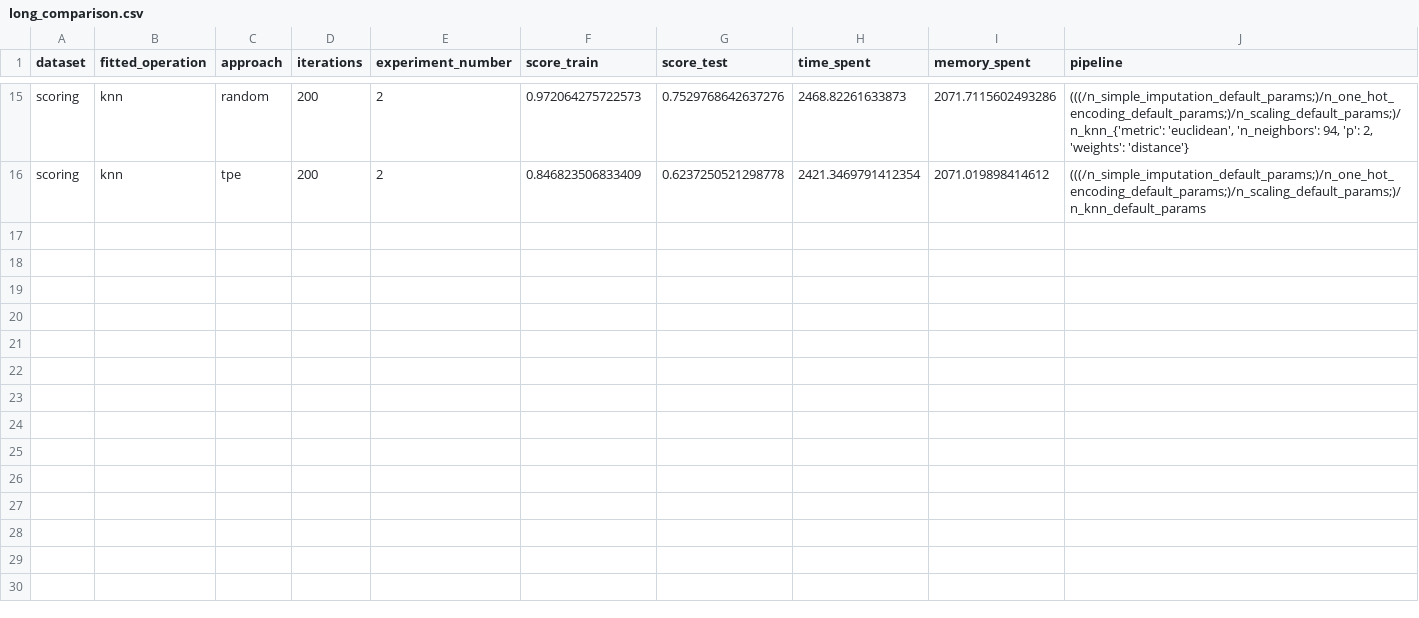
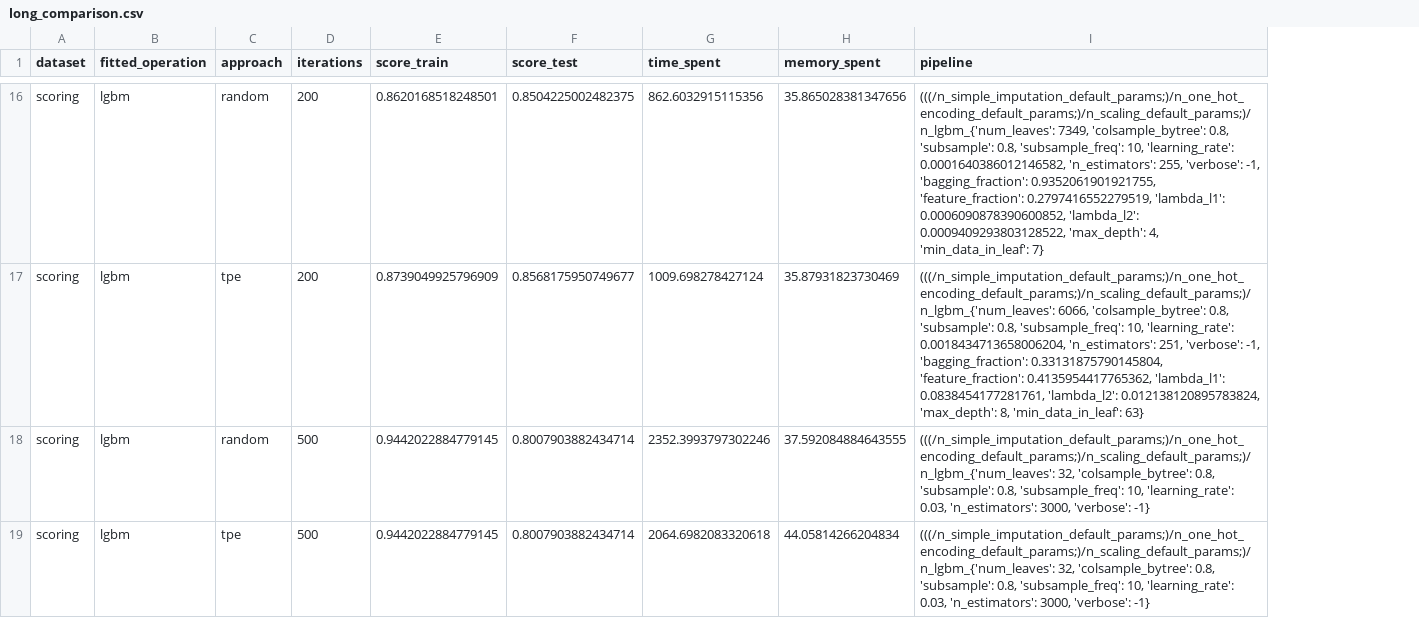
Before and after one commit to vishalbelsare/FEDOT, a CSV file: cases/hyperparameters_comparison/long_comparison.csv, drawn as a sheet; only a part is shown, gaps mark what is left out; removed rows and columns are numbered as before the commit, all else as after; the diff covers the shown part only; the diff names each change by its address in the sheet, - before the commit and + after, or states it on an @@ line.

```diff
--- a/cases/hyperparameters_comparison/long_comparison.csv
+++ b/cases/hyperparameters_comparison/long_comparison.csv
-column E (experiment_number), rows 15-16: 2 | 2
-B16:B17 (fitted_operation): knn
+B16:B17 (fitted_operation): lgbm
-E16 (score_train): 0.972064275722573
+E16 (score_train): 0.8620168518248501
-F16 (score_test): 0.7529768642637276
+F16 (score_test): 0.8504225002482375
-G16 (time_spent): 2468.82261633873
+G16 (time_spent): 862.6032915115356
-H16 (memory_spent): 2071.7115602493286
+H16 (memory_spent): 35.865028381347656
-I16 (pipeline): (((/n_simple_imputation_default_params;)/n_one_hot_encoding_default_params;)/n_scaling_default_params;)/n_knn_{'metric': 'euclidean', 'n_neighbors': 94, 'p': 2, 'weights': 'distance'}
+I16 (pipeline): (((/n_simple_imputation_default_params;)/n_one_hot_encoding_default_params;)/n_scaling_default_params;)/n_lgbm_{'num_leaves': 7349, 'colsample_bytree': 0.8, 'subsample': 0.8, 'subsample_freq': 10, 'learning_rate': 0.0001640386012146582, 'n_estimators': 255, 'verbose': -1, 'bagging_fraction': 0.9352061901921755, 'feature_fraction': 0.2797416552279519, 'lambda_l1': 0.0006090878390600852, 'lambda_l2': 0.0009409293803128522, 'max_depth': 4, 'min_data_in_leaf': 7}
-E17 (score_train): 0.846823506833409
+E17 (score_train): 0.8739049925796909
-F17 (score_test): 0.6237250521298778
+F17 (score_test): 0.8568175950749677
-G17 (time_spent): 2421.3469791412354
+G17 (time_spent): 1009.698278427124
-H17 (memory_spent): 2071.019898414612
+H17 (memory_spent): 35.87931823730469
-I17 (pipeline): (((/n_simple_imputation_default_params;)/n_one_hot_encoding_default_params;)/n_scaling_default_params;)/n_knn_default_params
+I17 (pipeline): (((/n_simple_imputation_default_params;)/n_one_hot_encoding_default_params;)/n_scaling_default_params;)/n_lgbm_{'num_leaves': 6066, 'colsample_bytree': 0.8, 'subsample': 0.8, 'subsample_freq': 10, 'learning_rate': 0.0018434713658006204, 'n_estimators': 251, 'verbose': -1, 'bagging_fraction': 0.33131875790145804, 'feature_fraction': 0.4135954417765362, 'lambda_l1': 0.0838454177281761, 'lambda_l2': 0.012138120895783824, 'max_depth': 8, 'min_data_in_leaf': 63}
+row 18: scoring | lgbm | random | 500 | 0.9442022884779145 | 0.8007903882434714 | 2352.3993797302246 | 37.592084884643555 | (((/n_simple_imputation_default_params;)/n_one_hot_encoding_default_params;)/n_scaling_default_params;)/n_lgbm_{'num_leaves': 32, 'colsample_bytree': 0.8, 'subsample': 0.8, 'subsample_freq': 10, 'learning_rate': 0.03, 'n_estimators': 3000, 'verbose': -1}
+row 19: scoring | lgbm | tpe | 500 | 0.9442022884779145 | 0.8007903882434714 | 2064.6982083320618 | 44.05814266204834 | (((/n_simple_imputation_default_params;)/n_one_hot_encoding_default_params;)/n_scaling_default_params;)/n_lgbm_{'num_leaves': 32, 'colsample_bytree': 0.8, 'subsample': 0.8, 'subsample_freq': 10, 'learning_rate': 0.03, 'n_estimators': 3000, 'verbose': -1}
```
Also changed, not shown: 4 added rows, 3 removed rows and 62 edited cells elsewhere in this file, 1 other file.
